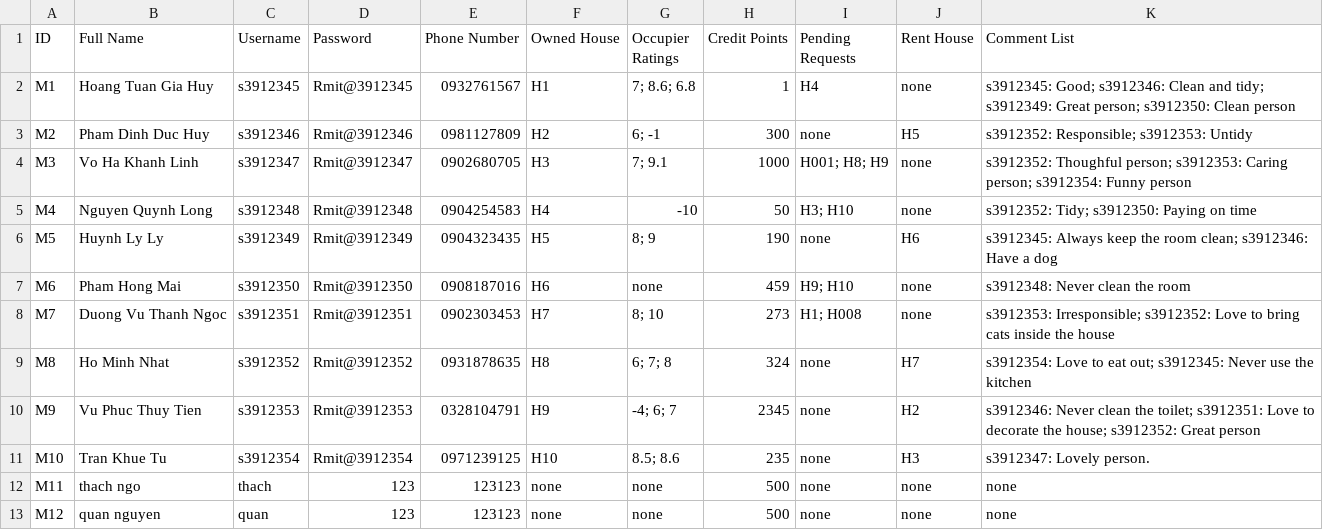
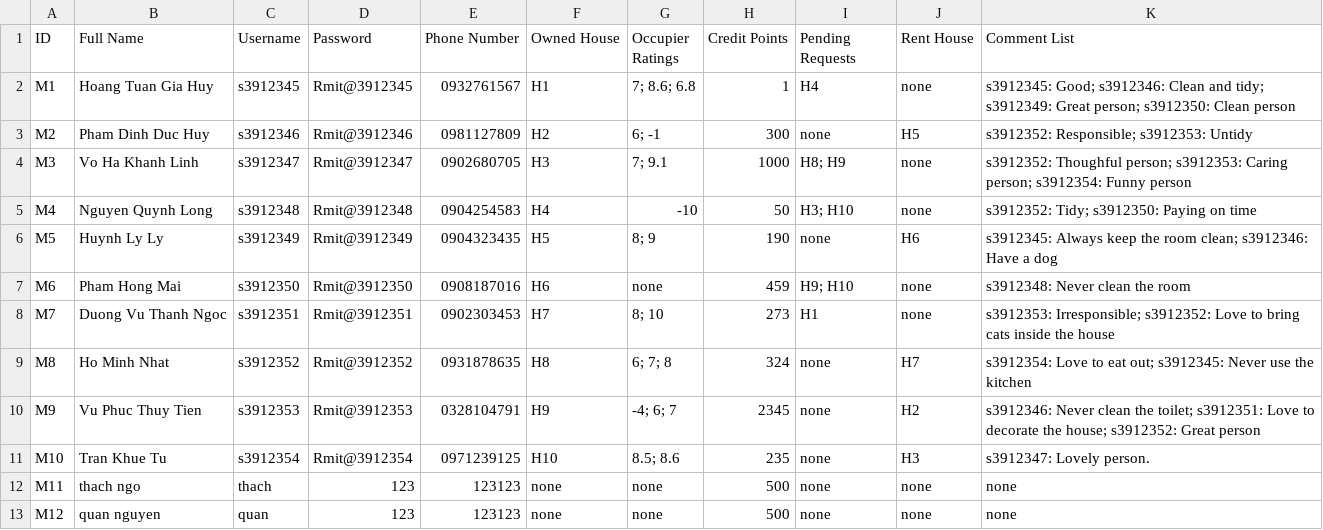
Before and after one commit to Ngoc-s3924496/EEET2482-COSC2082---Group-Assignment, a CSV file: Group_Project/Data/Members.csv, drawn as a sheet.

```diff
--- a/Group_Project/Data/Members.csv
+++ b/Group_Project/Data/Members.csv
@@ -3,3 +3,3 @@ M1,Hoang Tuan Gia Huy,s3912345,Rmit@3912345,0932761567,H1,7; 8.6; 6.8,1,H4,none,
 M2,Pham Dinh Duc Huy,s3912346,Rmit@3912346,0981127809,H2,6; -1,300,none,H5,s3912352: Responsible; s3912353: Untidy
-M3,Vo Ha Khanh Linh,s3912347,Rmit@3912347,0902680705,H3,7; 9.1,1000,H001; H8; H9,none,s3912352: Thoughful person; s3912353: Caring person; s3912354: Funny person
+M3,Vo Ha Khanh Linh,s3912347,Rmit@3912347,0902680705,H3,7; 9.1,1000,H8; H9,none,s3912352: Thoughful person; s3912353: Caring person; s3912354: Funny person
 M4,Nguyen Quynh Long,s3912348,Rmit@3912348,0904254583,H4,-10,50,H3; H10,none,s3912352: Tidy; s3912350: Paying on time
@@ -7,3 +7,3 @@ M5,Huynh Ly Ly,s3912349,Rmit@3912349,0904323435,H5,8; 9,190,none,H6,s3912345: Al
 M6,Pham Hong Mai,s3912350,Rmit@3912350,0908187016,H6,none,459,H9; H10,none,s3912348: Never clean the room
-M7,Duong Vu Thanh Ngoc,s3912351,Rmit@3912351,0902303453,H7,8; 10,273,H1; H008,none,s3912353: Irresponsible; s3912352: Love to bring cats inside the house
+M7,Duong Vu Thanh Ngoc,s3912351,Rmit@3912351,0902303453,H7,8; 10,273,H1,none,s3912353: Irresponsible; s3912352: Love to bring cats inside the house
 M8,Ho Minh Nhat,s3912352,Rmit@3912352,0931878635,H8,6; 7; 8,324,none,H7,s3912354: Love to eat out; s3912345: Never use the kitchen
```
Also changed, not shown: 2 other files.
